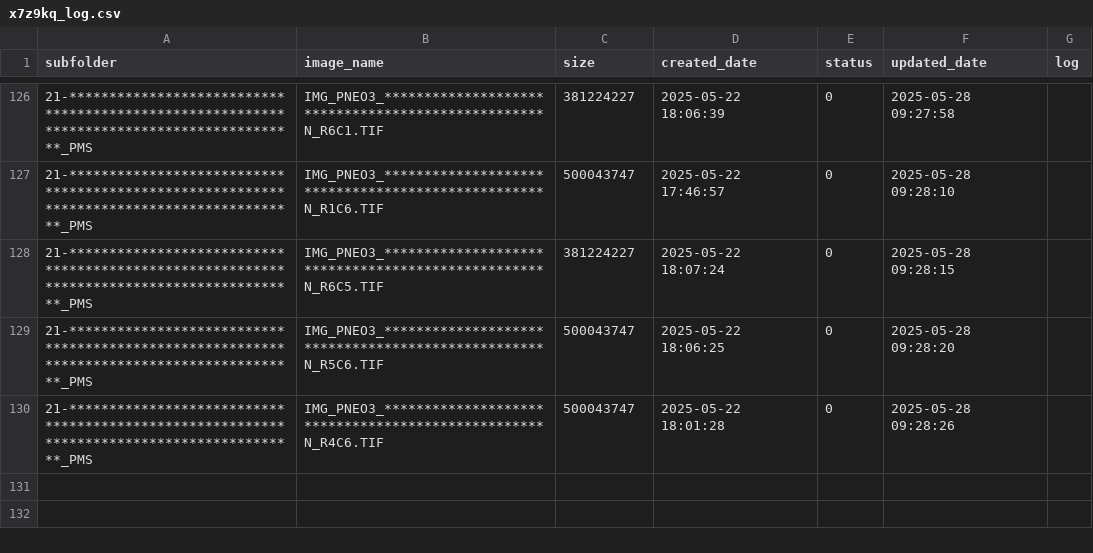
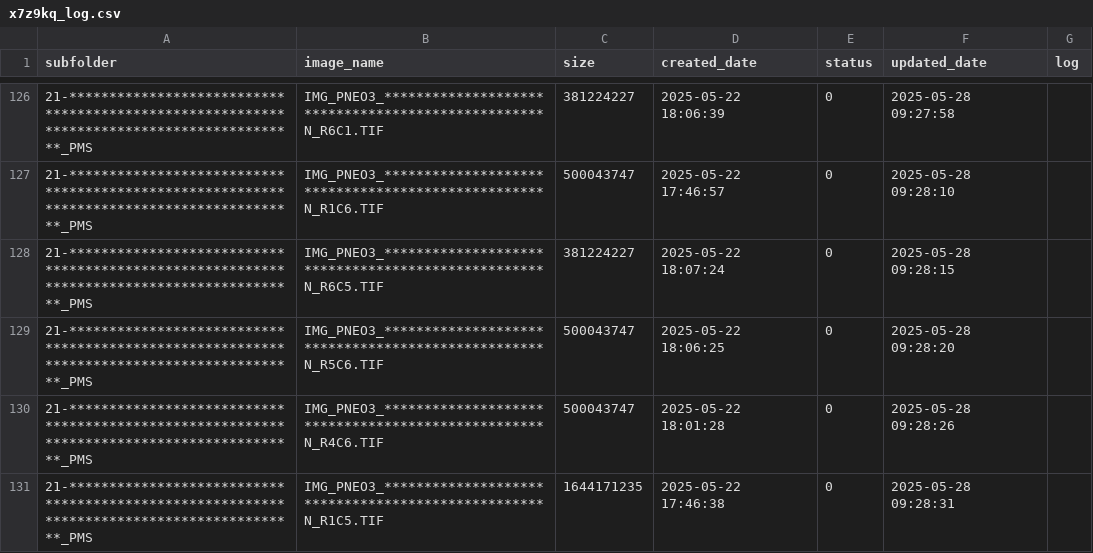
Before and after one commit to smart2cloud/x7z9kq_log, a CSV file: x7z9kq_log/x7z9kq_log.csv, drawn as a sheet; only a part is shown, gaps mark what is left out; the diff names each change by its address in the sheet, - before the commit and + after, or states it on an @@ line.

Commit message:
Update x7z9kq_log/x7z9kq_log.csv - 2025-05-28 09:28:33

```diff
--- a/x7z9kq_log/x7z9kq_log.csv
+++ b/x7z9kq_log/x7z9kq_log.csv
+row 131: 21-*****************************************************************************************_PMS | IMG_PNEO3_**************************************************N_R1C5.TIF | 1644171235 | 2025-05-22 17:46:38 | 0 | 2025-05-28 09:28:31
```
